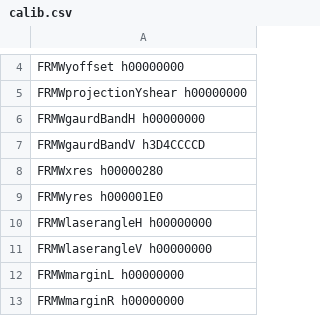
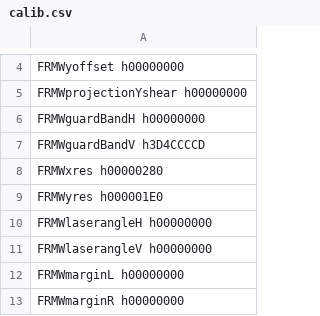
Before and after one commit to aangerma/algo_ivcam2, a CSV file: scripts/calibScripts/DODCalib/dodInitConfigs/calib.csv, drawn as a sheet; only a part is shown, gaps mark what is left out.

Commit message:
HISTORIC TYPO CHANGE gaurd guard (2)

```diff
--- a/scripts/calibScripts/DODCalib/dodInitConfigs/calib.csv
+++ b/scripts/calibScripts/DODCalib/dodInitConfigs/calib.csv
@@ -5,4 +5,4 @@ FRMWyoffset          h00000000
 FRMWprojectionYshear h00000000
-FRMWgaurdBandH       h00000000
-FRMWgaurdBandV       h3D4CCCCD
+FRMWguardBandH       h00000000
+FRMWguardBandV       h3D4CCCCD
 FRMWxres             h00000280
```
Also changed, not shown: 4 other files.
